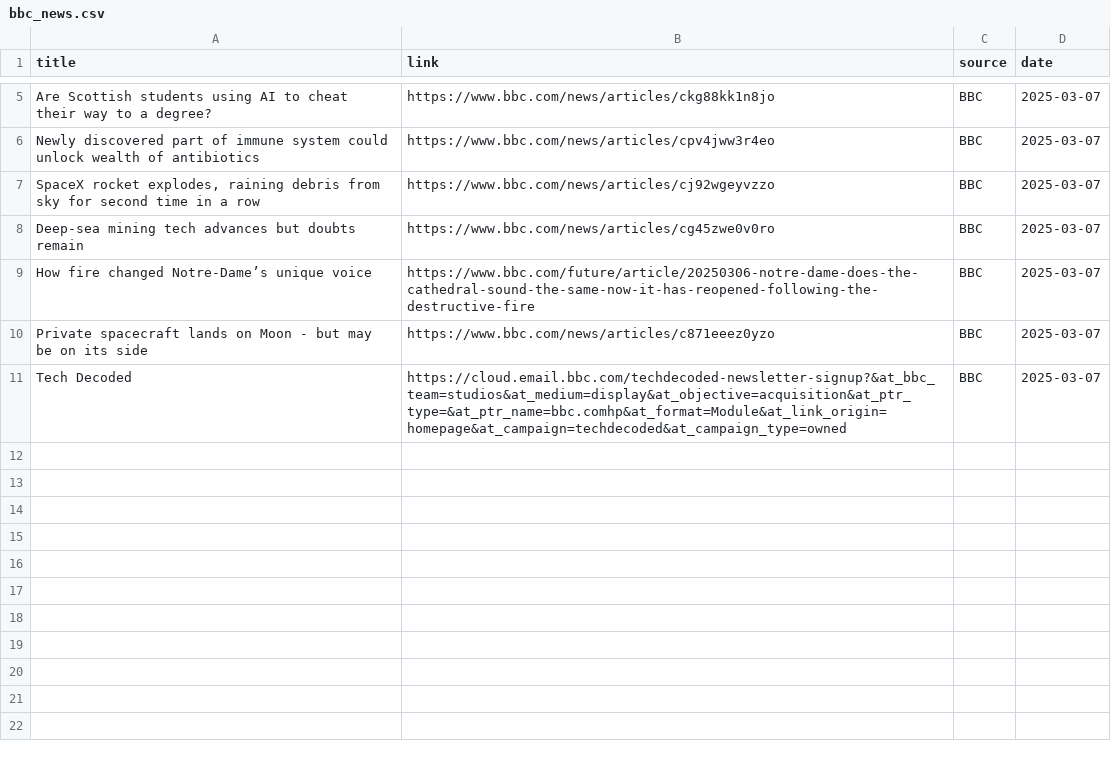
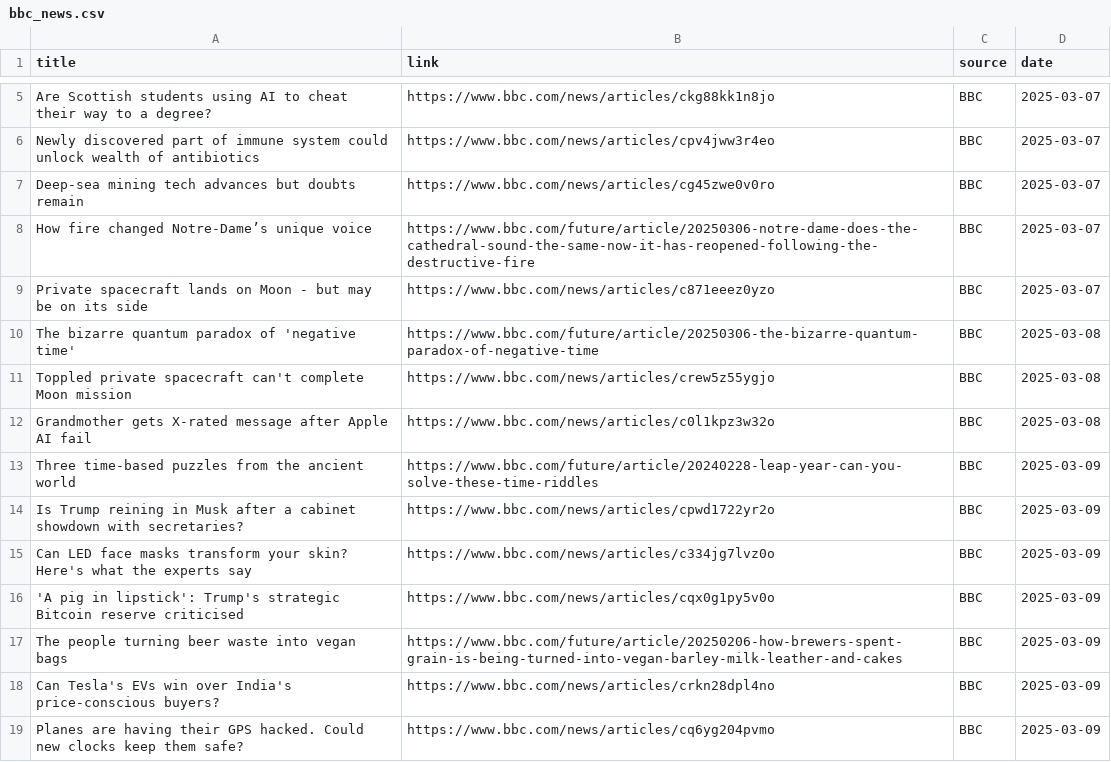
Before and after one commit to raymanwaytt/Tech-Insights-Hub, a CSV file: data/bbc_news.csv, drawn as a sheet; only a part is shown, gaps mark what is left out.

```diff
--- a/data/bbc_news.csv
+++ b/data/bbc_news.csv
@@ -6,3 +6,2 @@ Are Scottish students using AI to cheat their way to a degree?,https://www.bbc.c
 Newly discovered part of immune system could unlock wealth of antibiotics,https://www.bbc.com/news/articles/cpv4jww3r4eo,BBC,2025-03-07
-"SpaceX rocket explodes, raining debris from sky for second time in a row",https://www.bbc.com/news/articles/cj92wgeyvzzo,BBC,2025-03-07
 Deep-sea mining tech advances but doubts remain,https://www.bbc.com/news/articles/cg45zwe0v0ro,BBC,2025-03-07
@@ -10,2 +9,11 @@ How fire changed Notre-Dame’s unique voice,https://www.bbc.com/future/article/
 Private spacecraft lands on Moon - but may be on its side,https://www.bbc.com/news/articles/c871eeez0yzo,BBC,2025-03-07
-Tech Decoded,https://cloud.email.bbc.com/techdecoded-newsletter-signup?&at_bbc_team=studios&at_medium=display&at_objective=acquisition&at_ptr_type=&at_ptr_name=bbc.comhp&at_format=Module&at_link_origin=homepage&at_campaign=techdecoded&at_campaign_type=owned,BBC,2025-03-07
+The bizarre quantum paradox of 'negative time',https://www.bbc.com/future/article/20250306-the-bizarre-quantum-paradox-of-negative-time,BBC,2025-03-08
+Toppled private spacecraft can't complete Moon mission,https://www.bbc.com/news/articles/crew5z55ygjo,BBC,2025-03-08
+Grandmother gets X-rated message after Apple AI fail,https://www.bbc.com/news/articles/c0l1kpz3w32o,BBC,2025-03-08
+Three time-based puzzles from the ancient world,https://www.bbc.com/future/article/20240228-leap-year-can-you-solve-these-time-riddles,BBC,2025-03-09
+Is Trump reining in Musk after a cabinet showdown with secretaries?,https://www.bbc.com/news/articles/cpwd1722yr2o,BBC,2025-03-09
+Can LED face masks transform your skin? Here's what the experts say,https://www.bbc.com/news/articles/c334jg7lvz0o,BBC,2025-03-09
+'A pig in lipstick': Trump's strategic Bitcoin reserve criticised,https://www.bbc.com/news/articles/cqx0g1py5v0o,BBC,2025-03-09
+The people turning beer waste into vegan bags,https://www.bbc.com/future/article/20250206-how-brewers-spent-grain-is-being-turned-into-vegan-barley-milk-leather-and-cakes,BBC,2025-03-09
+Can Tesla's EVs win over India's price-conscious buyers?,https://www.bbc.com/news/articles/crkn28dpl4no,BBC,2025-03-09
+Planes are having their GPS hacked. Could new clocks keep them safe?,https://www.bbc.com/news/articles/cq6yg204pvmo,BBC,2025-03-09
```
Also changed, not shown: 4 other files.
